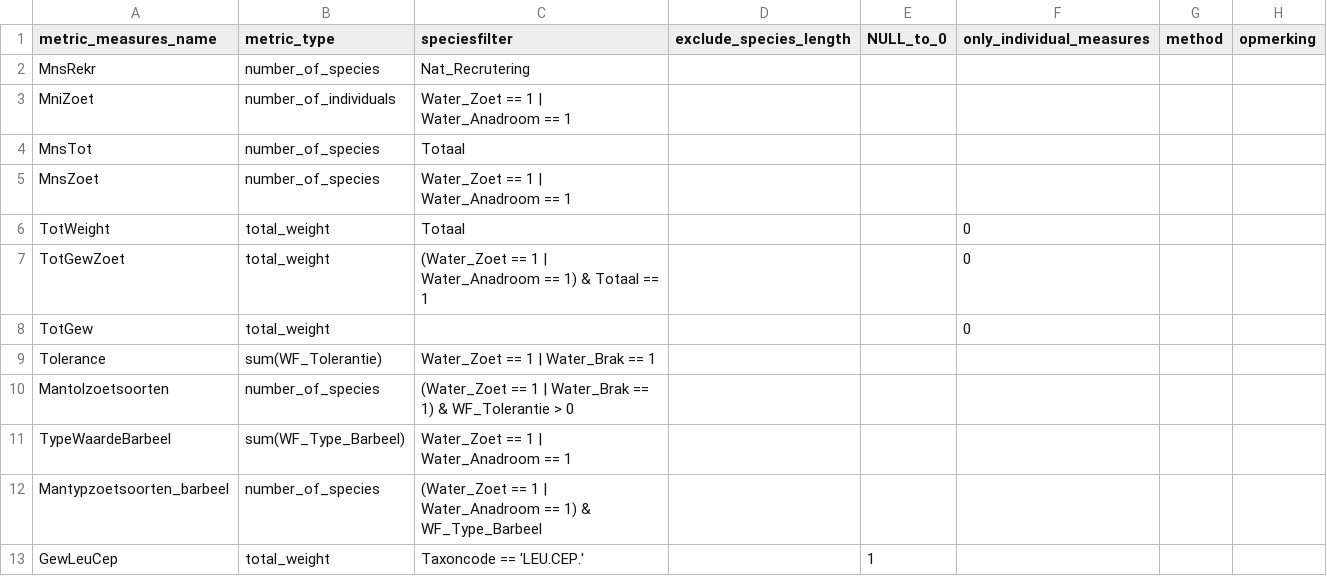
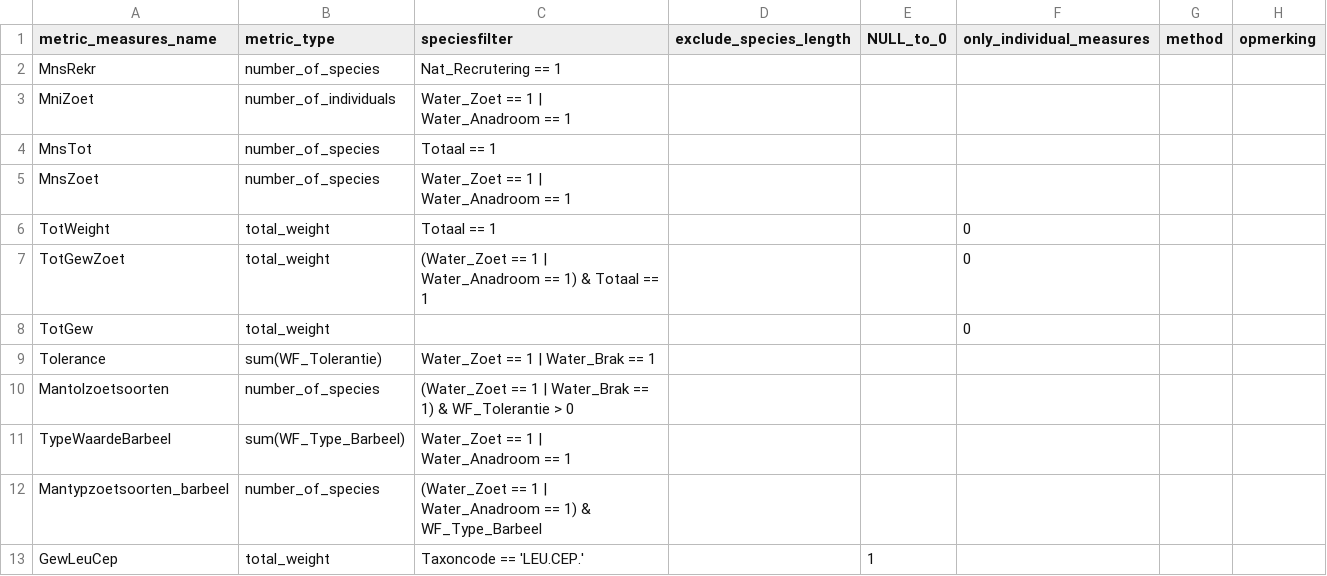
Before and after one commit to inbo/EQRfishes, a CSV file: inst/extdata/calculate_metric_measures.csv, drawn as a sheet; only a part is shown.

```diff
--- a/inst/extdata/calculate_metric_measures.csv
+++ b/inst/extdata/calculate_metric_measures.csv
@@ -1,7 +1,7 @@
 metric_measures_name;metric_type;speciesfilter;exclude_species_length;NULL_to_0;only_individual_measures;method;opmerking
-MnsRekr;number_of_species;Nat_Recrutering;;;;;
+MnsRekr;number_of_species;Nat_Recrutering == 1;;;;;
 MniZoet;number_of_individuals;Water_Zoet == 1 | Water_Anadroom == 1;;;;;
-MnsTot;number_of_species;Totaal;;;;;
+MnsTot;number_of_species;Totaal == 1;;;;;
 MnsZoet;number_of_species;Water_Zoet == 1 | Water_Anadroom == 1;;;;;
-TotWeight;total_weight;Totaal;;;0;;
+TotWeight;total_weight;Totaal == 1;;;0;;
 TotGewZoet;total_weight;(Water_Zoet == 1 | Water_Anadroom == 1) & Totaal == 1;;;0;;
```
Also changed, not shown: 10 other files.
